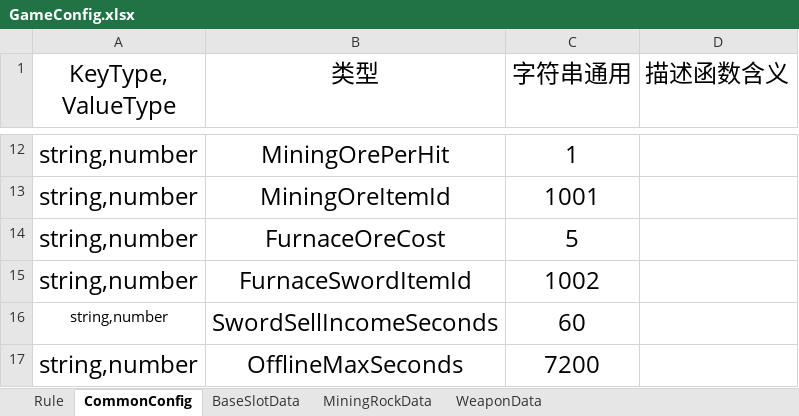
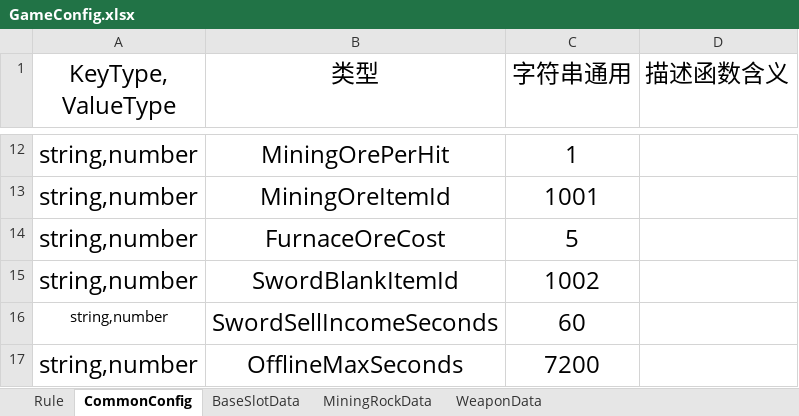
Before and after one commit to shenxin-karl/Roblox_Y2, an Excel workbook: 配置文档/GameConfig.xlsx, sheet CommonConfig, drawn as a sheet; only a part is shown, gaps mark what is left out; values as stored, in another font and other column widths than the file's, no borders; the diff names each change by its address in the sheet, - before the commit and + after, or states it on an @@ line.

```diff
--- a/配置文档/GameConfig.xlsx (sheet CommonConfig)
+++ b/配置文档/GameConfig.xlsx (sheet CommonConfig)
-B15 (类型): FurnaceSwordItemId
+B15 (类型): SwordBlankItemId
```
Also changed, not shown: sheet MiningRockData, sheet Rule, 配置文档/ItemConfig.xlsx, 22 other files.
